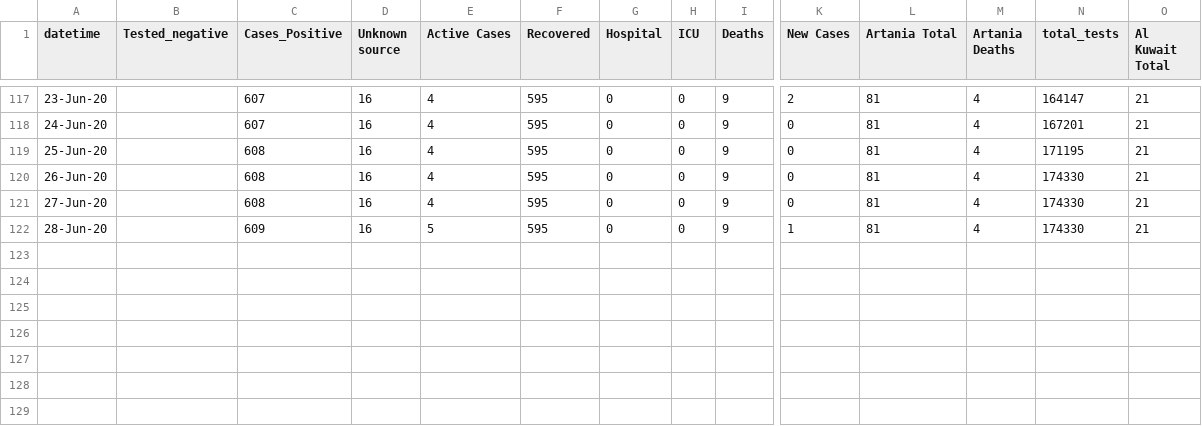
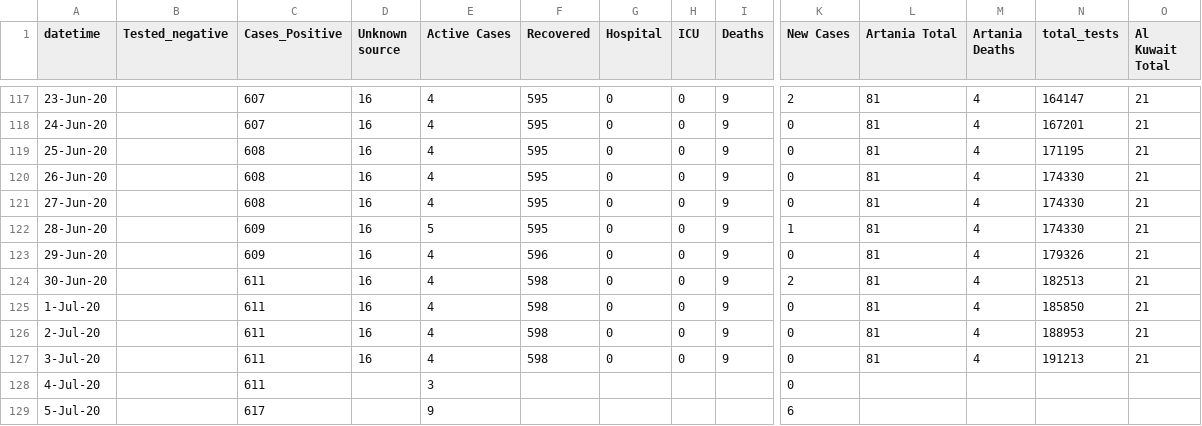
Before and after one commit to rayshell-sudo/covid19, a CSV file: WA Figures.csv, drawn as a sheet; only a part is shown, gaps mark what is left out; rows hold the shown columns only; the diff names each change by its address in the sheet, - before the commit and + after, or states it on an @@ line.

Commit message:
Update WA Figures.csv

```diff
--- a/WA Figures.csv
+++ b/WA Figures.csv
+row 123: 29-Jun-20 |  | 609 | 16 | 4 | 596 | 0 | 0 | 9 | 0 | 81 | 4 | 179326 | 21
+row 124: 30-Jun-20 |  | 611 | 16 | 4 | 598 | 0 | 0 | 9 | 2 | 81 | 4 | 182513 | 21
+row 125: 1-Jul-20 |  | 611 | 16 | 4 | 598 | 0 | 0 | 9 | 0 | 81 | 4 | 185850 | 21
+row 126: 2-Jul-20 |  | 611 | 16 | 4 | 598 | 0 | 0 | 9 | 0 | 81 | 4 | 188953 | 21
+row 127: 3-Jul-20 |  | 611 | 16 | 4 | 598 | 0 | 0 | 9 | 0 | 81 | 4 | 191213 | 21
+row 128: 4-Jul-20 |  | 611 |  | 3 |  |  |  |  | 0
+row 129: 5-Jul-20 |  | 617 |  | 9 |  |  |  |  | 6
```
